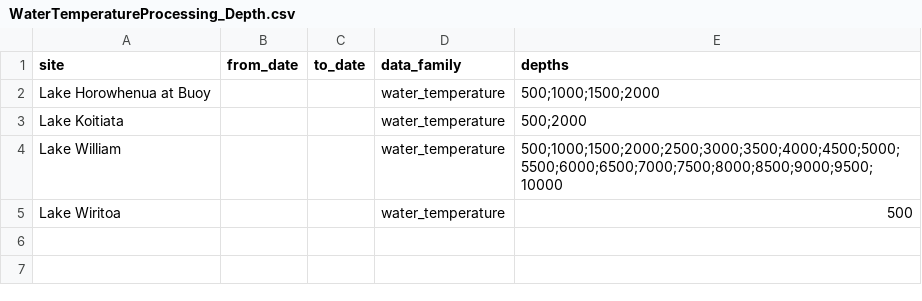
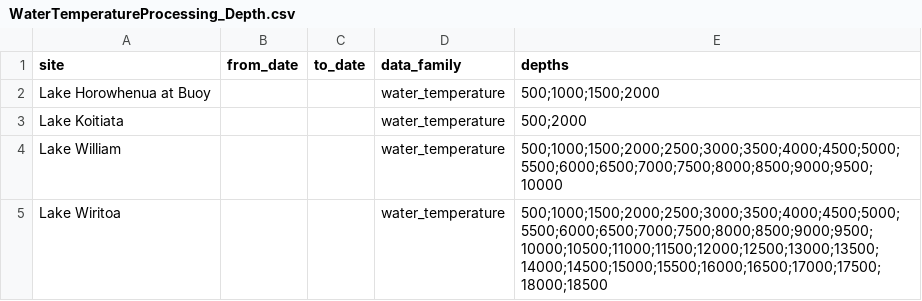
Before and after one commit to HorizonsRC/hydrobot, a CSV file: prototypes/tasks_copy/WaterTemperatureProcessing_Depth.csv, drawn as a sheet.

Commit message:
Updating tasks lists

```diff
--- a/prototypes/tasks_copy/WaterTemperatureProcessing_Depth.csv
+++ b/prototypes/tasks_copy/WaterTemperatureProcessing_Depth.csv
@@ -4,2 +4,2 @@ Lake Koitiata,,,water_temperature,500;2000
 Lake William,,,water_temperature,500;1000;1500;2000;2500;3000;3500;4000;4500;5000;5500;6000;6500;7000;7500;8000;8500;9000;9500;10000
-Lake Wiritoa,,,water_temperature,500
+Lake Wiritoa,,,water_temperature,500;1000;1500;2000;2500;3000;3500;4000;4500;5000;5500;6000;6500;7000;7500;8000;8500;9000;9500;10000;10500;11000;11500;12000;12500;13000;13500;14000;14500;15000;15500;16000;16500;17000;17500;18000;18500
```
Also changed, not shown: prototypes/tasks_copy/RainfallProcessing.csv, 1 other file.
